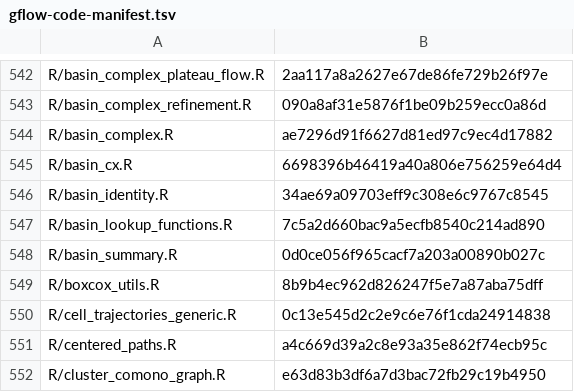
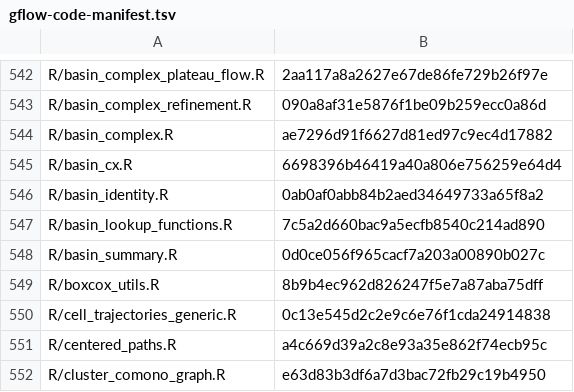
Before and after one commit to pgajer/gflow, a TSV file: inst/extdata/gflow-code-manifest.tsv, drawn as a sheet; only a part is shown, gaps mark what is left out.

```diff
--- a/inst/extdata/gflow-code-manifest.tsv
+++ b/inst/extdata/gflow-code-manifest.tsv
@@ -545,3 +545,3 @@ R/basin_complex.R	ae7296d91f6627d81ed97c9ec4d17882
 R/basin_cx.R	6698396b46419a40a806e756259e64d4
-R/basin_identity.R	34ae69a09703eff9c308e6c9767c8545
+R/basin_identity.R	0ab0af0abb84b2aed34649733a65f8a2
 R/basin_lookup_functions.R	7c5a2d660bac9a5ecfb8540c214ad890
```
Also changed, not shown: 6 other files.
